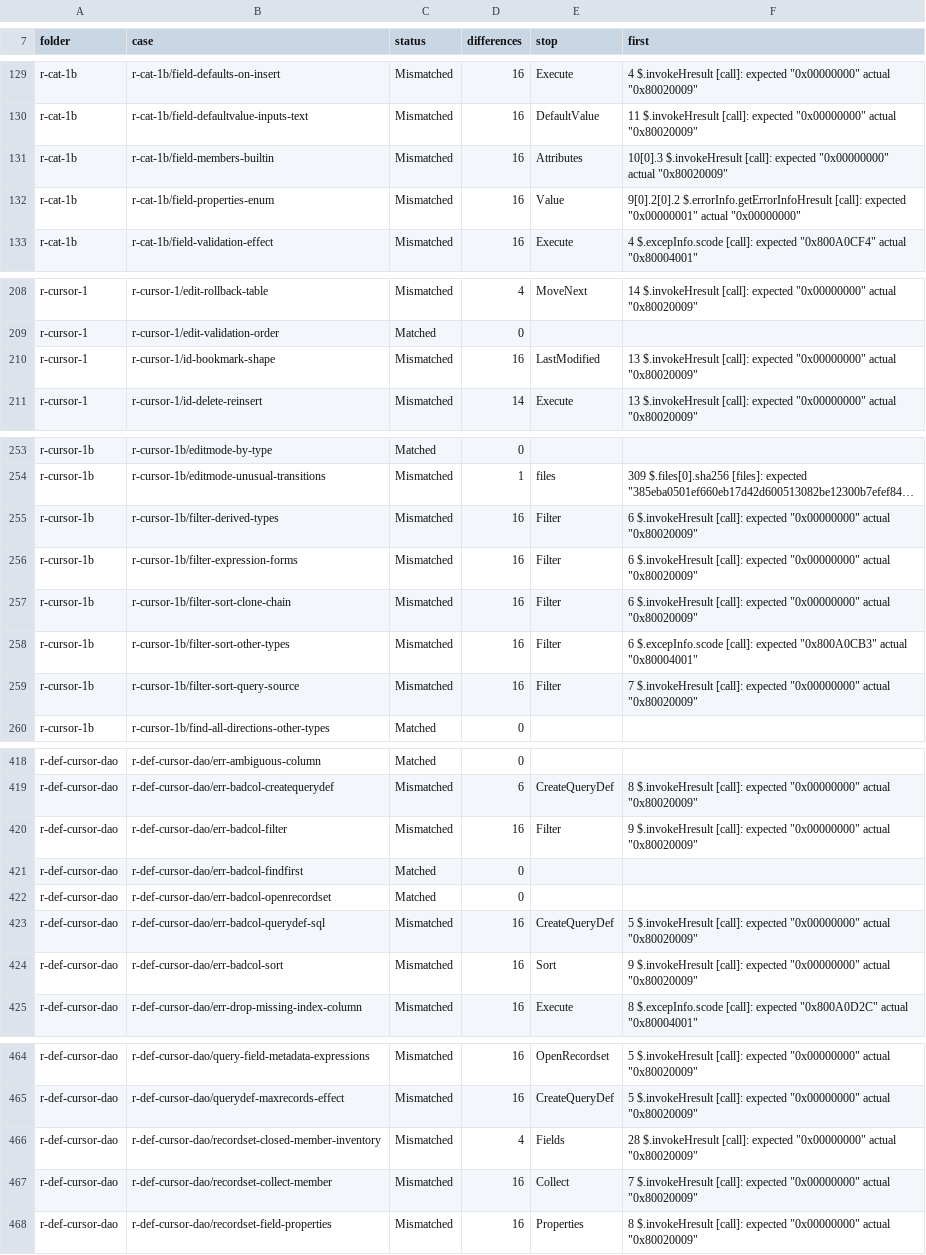
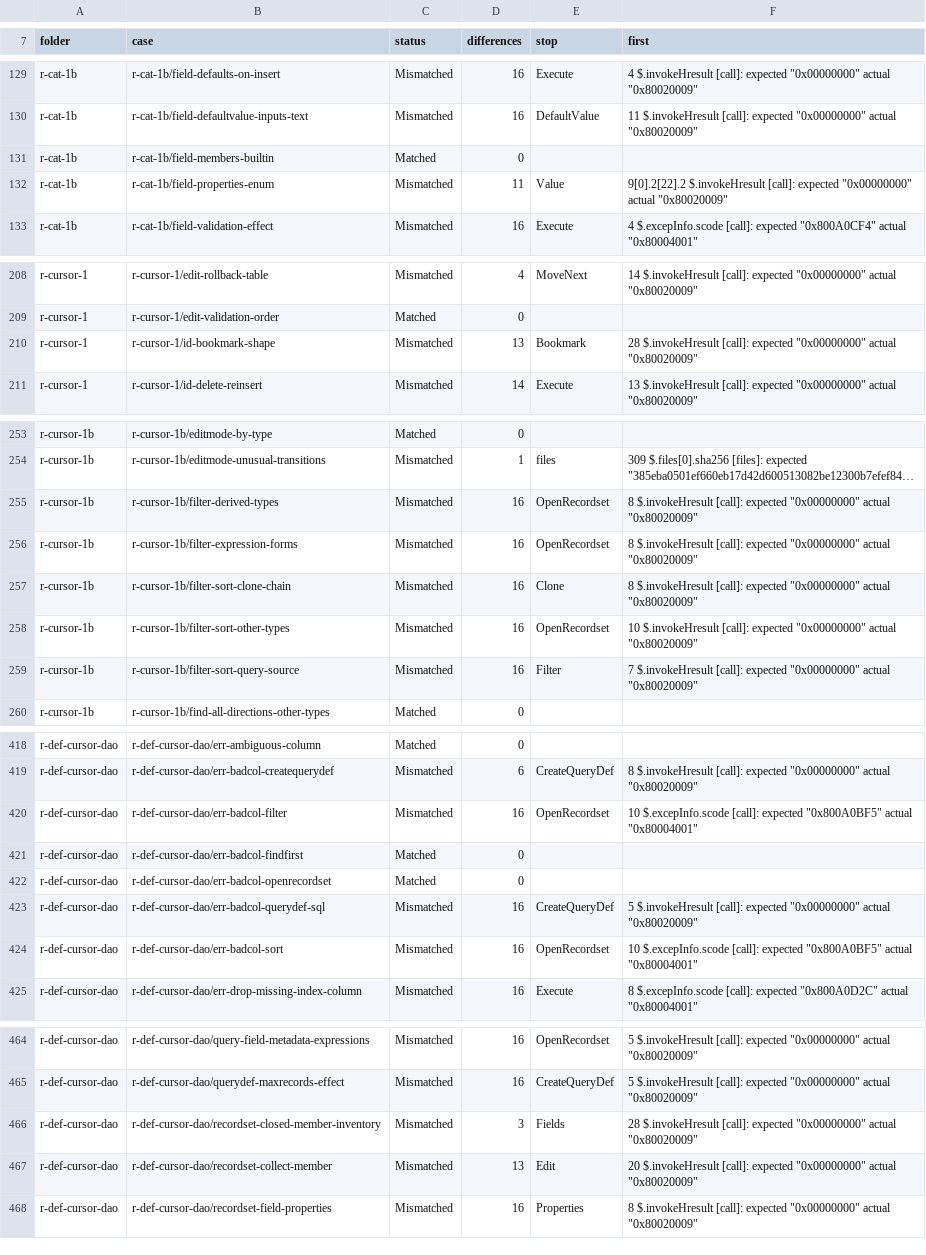
Before and after one commit to DnaCalc/CalcDb, a TSV file: docs/work/compare-baseline.tsv, drawn as a sheet; only a part is shown, gaps mark what is left out; long unchanged cells end in …; the diff covers the shown part only; the diff names each change by its address in the sheet, - before the commit and + after, or states it on an @@ line.

```diff
--- a/docs/work/compare-baseline.tsv
+++ b/docs/work/compare-baseline.tsv
-C131 (status): Mismatched
+C131 (status): Matched
-D131 (differences): 16
+D131 (differences): 0
-E131 (stop): Attributes
+E131 (stop): (empty)
-F131 (first): 10[0].3 $.invokeHresult [call]: expected "0x00000000" actual "0x80020009"
+F131 (first): (empty)
-D132 (differences): 16
+D132 (differences): 11
-F132 (first): 9[0].2[0].2 $.errorInfo.getErrorInfoHresult [call]: expected "0x00000001" actual "0x00000000"
+F132 (first): 9[0].2[22].2 $.invokeHresult [call]: expected "0x00000000" actual "0x80020009"
-D210 (differences): 16
+D210 (differences): 13
-E210 (stop): LastModified
+E210 (stop): Bookmark
-F210 (first): 13 $.invokeHresult [call]:…
+F210 (first): 28 $.invokeHresult [call]:…
-E255:E256 (stop): Filter
+E255:E256 (stop): OpenRecordset
-F255:F257 (first): 6 $.invokeHresult [call]:…
+F255:F257 (first): 8 $.invokeHresult [call]:…
-E257 (stop): Filter
+E257 (stop): Clone
-E258 (stop): Filter
+E258 (stop): OpenRecordset
-F258 (first): 6 $.excepInfo.scode [call]: expected "0x800A0CB3" actual "0x80004001"
+F258 (first): 10 $.invokeHresult [call]: expected "0x00000000" actual "0x80020009"
-E420 (stop): Filter
+E420 (stop): OpenRecordset
-F420 (first): 9 $.invokeHresult [call]: expected "0x00000000" actual "0x80020009"
+F420 (first): 10 $.excepInfo.scode [call]: expected "0x800A0BF5" actual "0x80004001"
-E424 (stop): Sort
+E424 (stop): OpenRecordset
-F424 (first): 9 $.invokeHresult [call]: expected "0x00000000" actual "0x80020009"
+F424 (first): 10 $.excepInfo.scode [call]: expected "0x800A0BF5" actual "0x80004001"
-D466 (differences): 4
+D466 (differences): 3
-D467 (differences): 16
+D467 (differences): 13
-E467 (stop): Collect
+E467 (stop): Edit
-F467 (first): 7 $.invokeHresult [call]:…
+F467 (first): 20 $.invokeHresult [call]:…
```
Also changed, not shown: 110 edited cells elsewhere in this file.
